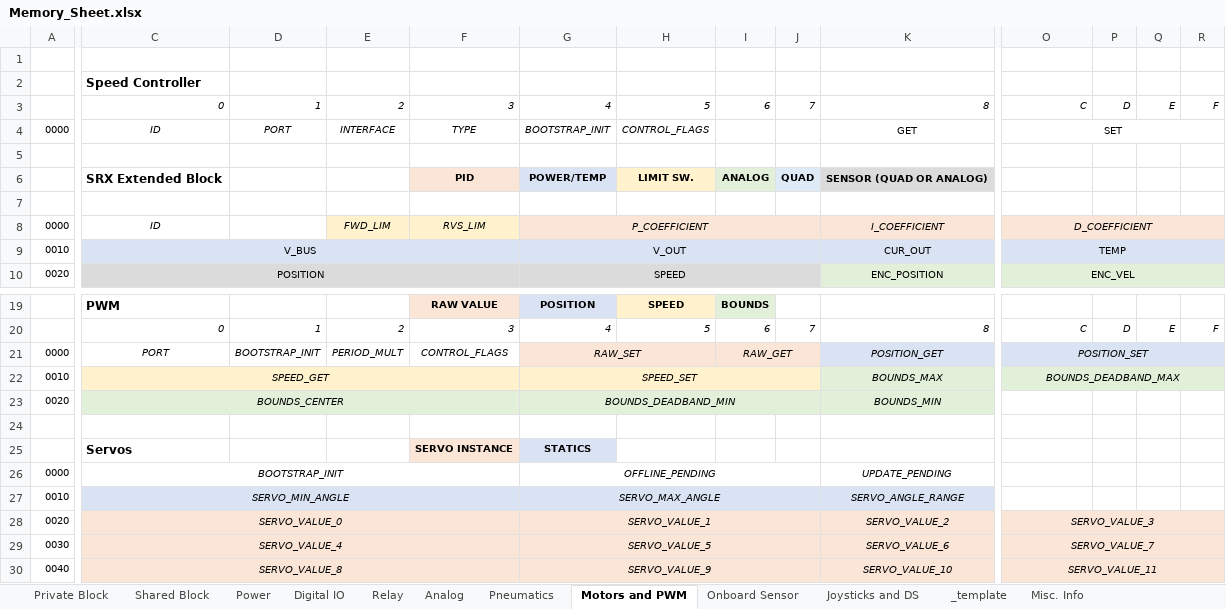
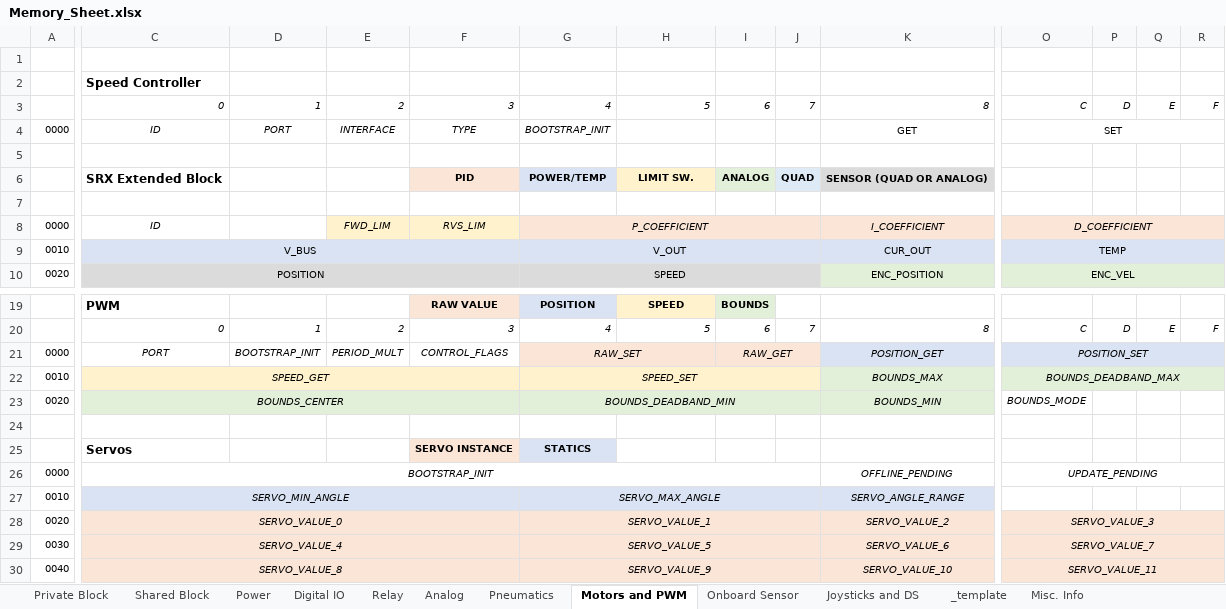
Before and after one commit to JaciBrunning/ToastCPP, an Excel workbook: docs/Memory_Sheet.xlsx, sheet Motors and PWM, drawn as a sheet; only a part is shown, gaps mark what is left out; values as stored, in another font and other column widths than the file's, no borders; the diff names each change by its address in the sheet, - before the commit and + after, or states it on an @@ line.

```diff
--- a/docs/Memory_Sheet.xlsx (sheet Motors and PWM)
+++ b/docs/Memory_Sheet.xlsx (sheet Motors and PWM)
-H4: CONTROL_FLAGS
+H4: (empty)
-O23: (empty)
+O23: BOUNDS_MODE
-C26:F26 merged
+C26:J26 merged
-G26: OFFLINE_PENDING
+G26: (empty)
-G26:J26 merged
-K26: UPDATE_PENDING
+K26: OFFLINE_PENDING
-O26: (empty)
+O26: UPDATE_PENDING
+O26:R26 merged
```
Also changed, not shown: sheet Misc. Info, sheet Digital IO, 22 other files.
